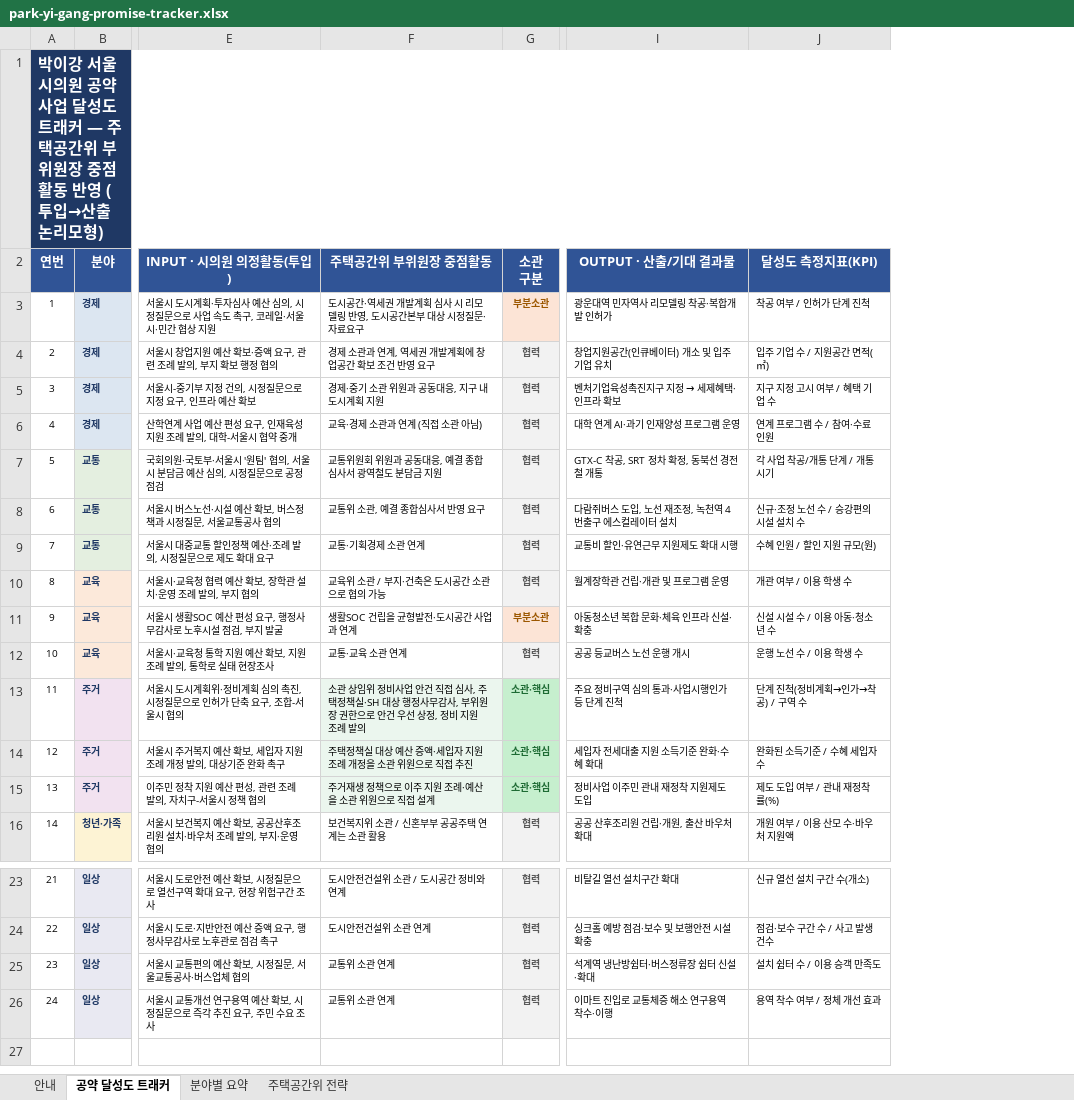
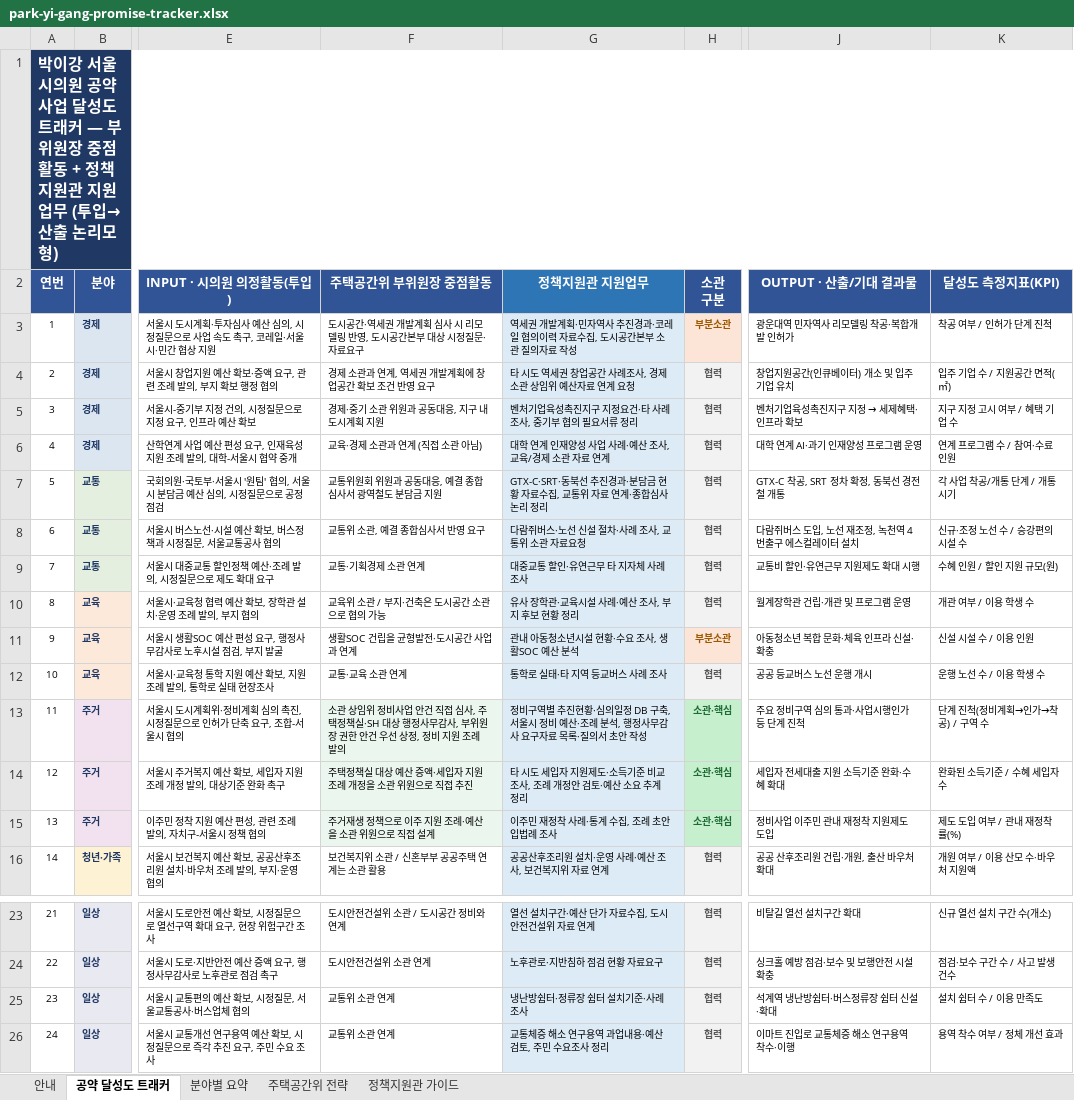
Before and after one commit to a01026886152-prog/solidarity-intelligence-wiki, an Excel workbook: wiki/field-notes/park-yi-gang-promise-tracker.xlsx, sheet 공약 달성도 트래커, drawn as a sheet; only a part is shown, gaps mark what is left out; values as stored, in another font and other column widths than the file's, no borders; addresses are those after the commit; the diff names each change by its address in the sheet, - before the commit and + after, or states it on an @@ line.

```diff
--- a/wiki/field-notes/park-yi-gang-promise-tracker.xlsx (sheet 공약 달성도 트래커)
+++ b/wiki/field-notes/park-yi-gang-promise-tracker.xlsx (sheet 공약 달성도 트래커)
+sheet tab: 정책지원관 가이드
+column G (정책지원관 지원업무), rows 3-16: 역세권 개발계획·민자역사 추진경과·코레일 협의이력 자료수집, 도시공간본부 소관 질의자료 작성 | 타 시도 역세권 창업공간 사례조사, 경제 소관 상임위 예산자료 연계 요청 | 벤처기업육성촉진지구 지정요건·타 사례 조사, 중기부 협의 필요서류 정리 | 대학 연계 인재양성 사업 사례·예산 조사, 교육/경제 소관 자료 연계 | GTX-C·SRT·동북선 추진경과·분담금 현황 자료수집, 교통위 자료 연계·종합심사 논리 정리 | 다람쥐버스·노선 신설 절차·사례 조사, 교통위 소관 자료요청 | 대중교통 할인·유연근무 타 지자체 사례 조사 | 유사 장학관·교육시설 사례·예산 조사, 부지 후보 현황 정리 | 관내 아동청소년시설 현황·수요 조사, 생활SOC 예산 분석 | 통학로 실태·타 지역 등교버스 사례 조사 | 정비구역별 추진현황·심의일정 DB 구축, 서울시 정비 예산·조례 분석, 행정사무감사 요구자료 목록·질의서 초안 작성 | 타 시도 세입자 지원제도·소득기준 비교조사, 조례 개정안 검토·예산 소요 추계 정리 | 이주민 재정착 사례·통계 수집, 조례 초안 입법례 조사 | 공공산후조리원 설치·운영 사례·예산 조사, 보건복지위 자료 연계; rows 23-26: 열선 설치구간·예산 단가 자료수집, 도시안전건설위 자료 연계 | 노후관로·지반침하 점검 현황 자료요구 | 냉난방쉼터·정류장 쉼터 설치기준·사례 조사 | 교통체증 해소 연구용역 과업내용·예산 검토, 주민 수요조사 정리
-A1 (연번): …래커 — 주택공간위 부위원장 중점활동 반영 (투입…
+A1 (연번): …래커 — 부위원장 중점활동 + 정책지원관 지원업무 (투입…
-K8 (달성도 측정지표(KPI)): 신규·조정 노선 수 / 승강편의시설 설치 수
+K8 (달성도 측정지표(KPI)): 신규·조정 노선 수 / 승강편의시설 수
-K11 (달성도 측정지표(KPI)): 신설 시설 수 / 이용 아동·청소년 수
+K11 (달성도 측정지표(KPI)): 신설 시설 수 / 이용 인원
-F13 (주택공간위 부위원장 중점활동): …장 권한으로 안건…
+F13 (주택공간위 부위원장 중점활동): …장 권한 안건…
-K25 (달성도 측정지표(KPI)): 설치 쉼터 수 / 이용 승객 만족도
+K25 (달성도 측정지표(KPI)): 설치 쉼터 수 / 이용 만족도
```
Also changed, not shown: sheet 안내, sheet 주택공간위 전략, formulas that keep their value, 1 other file.
